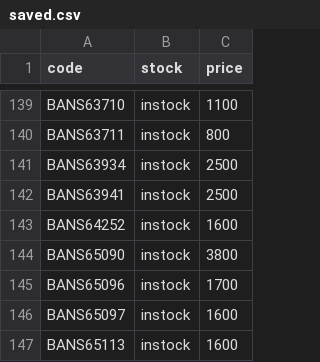
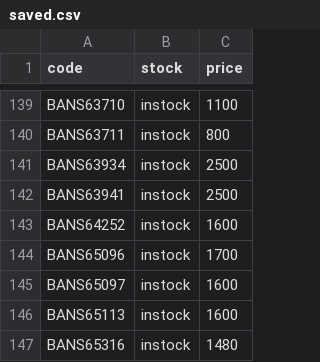
Before and after one commit to vktr107/hlj_price_tracker, a CSV file: saved.csv, drawn as a sheet; only a part is shown, gaps mark what is left out; the shorter side is filled out with more unchanged rows.

```diff
--- a/saved.csv
+++ b/saved.csv
@@ -143,3 +143,2 @@ BANS63941,instock,2500
 BANS64252,instock,1600
-BANS65090,instock,3800
 BANS65096,instock,1700
```
